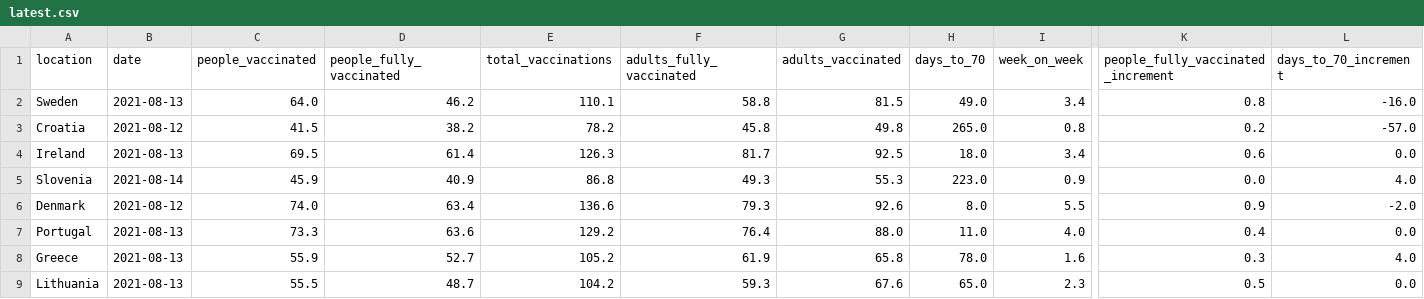
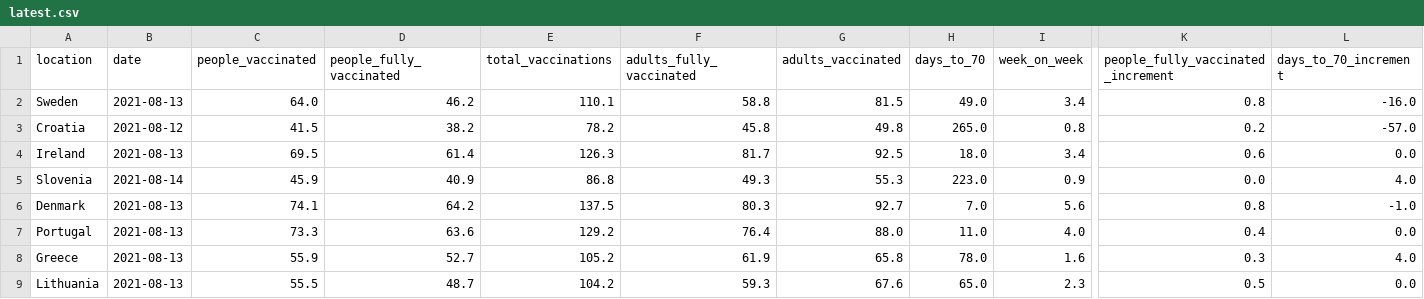
Before and after one commit to blasf1/covid_vaccine_progress_bot, a CSV file: latest.csv, drawn as a sheet; only a part is shown, gaps mark what is left out; the diff covers the shown part only; the diff names each change by its address in the sheet, - before the commit and + after, or states it on an @@ line.

Commit message:
[BOT] Update data and sources for website

```diff
--- a/latest.csv
+++ b/latest.csv
-B6 (date): 2021-08-12
+B6 (date): 2021-08-13
-C6 (people_vaccinated): 74.0
+C6 (people_vaccinated): 74.1
-D6 (people_fully_vaccinated): 63.4
+D6 (people_fully_vaccinated): 64.2
-E6 (total_vaccinations): 136.6
+E6 (total_vaccinations): 137.5
-F6 (adults_fully_vaccinated): 79.3
+F6 (adults_fully_vaccinated): 80.3
-G6 (adults_vaccinated): 92.6
+G6 (adults_vaccinated): 92.7
-H6 (days_to_70): 8.0
+H6 (days_to_70): 7.0
-I6 (week_on_week): 5.5
+I6 (week_on_week): 5.6
-K6: 0.9
+K6: 0.8
-L6 (days_to_70_increment): -2.0
+L6 (days_to_70_increment): -1.0
```
Also changed, not shown: 2 edited cells elsewhere in this file, output/EuropeanUnion.csv, 2 other files.
